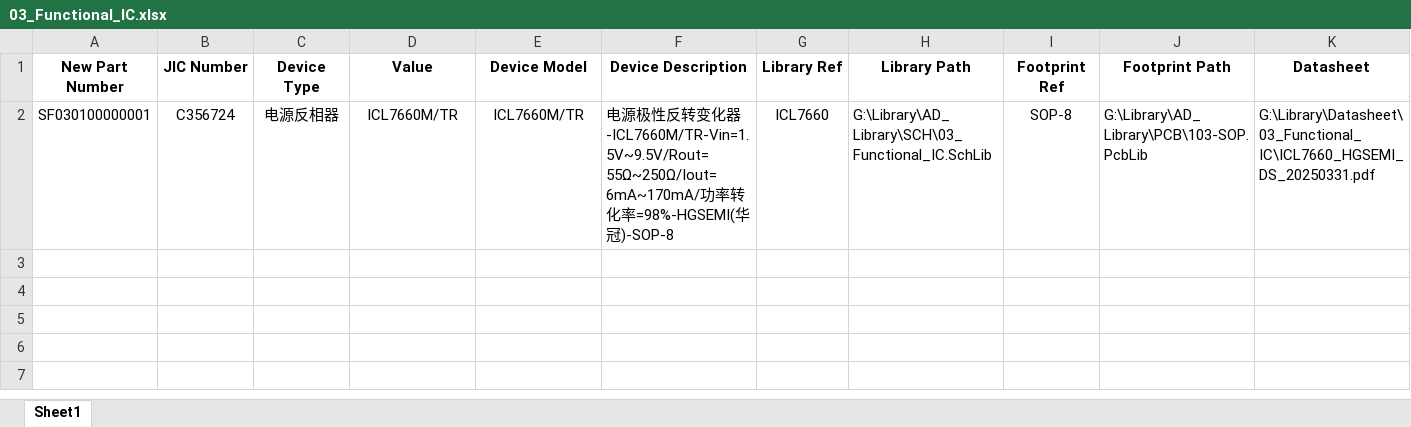
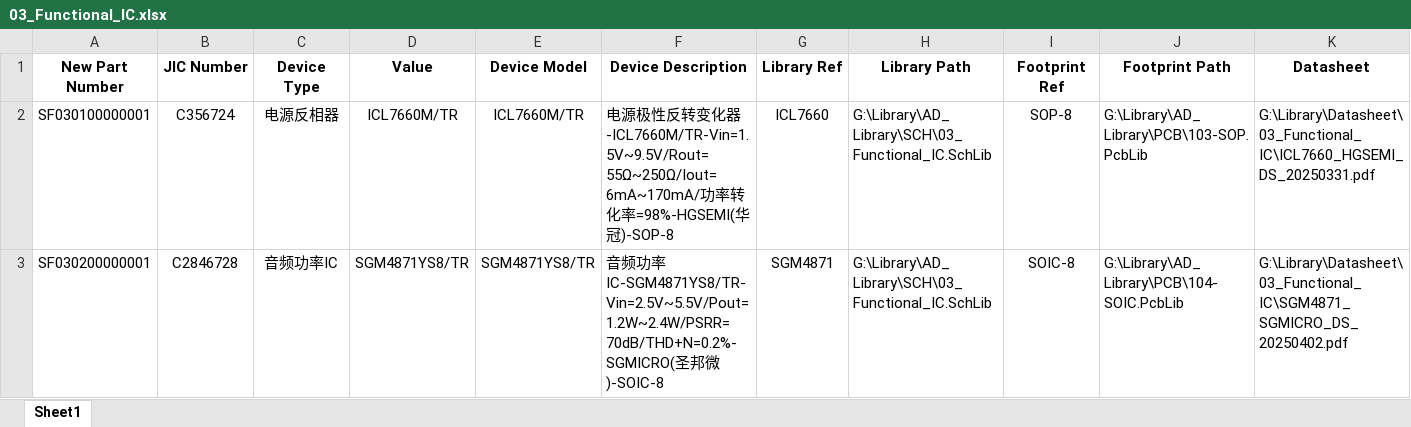
Before and after one commit to Summerele/Library, an Excel workbook: AD_Library/Excel/03_Functional_IC.xlsx, sheet Sheet1, drawn as a sheet; only a part is shown; values as stored, in another font and other column widths than the file's, no borders; rows hold the shown columns only; the diff names each change by its address in the sheet, - before the commit and + after, or states it on an @@ line.

```diff
--- a/AD_Library/Excel/03_Functional_IC.xlsx (sheet Sheet1)
+++ b/AD_Library/Excel/03_Functional_IC.xlsx (sheet Sheet1)
+row 3: SF030200000001 | C2846728 | 音频功率IC | SGM4871YS8/TR | SGM4871YS8/TR | 音频功率IC-SGM4871YS8/TR-Vin=2.5V~5.5V/Pout=1.2W~2.4W/PSRR=70dB/THD+N=0.2%-SGMICRO(圣邦微)-SOIC-8 | SGM4871 | G:\Library\AD_Library\SCH\03_Functional_IC.SchLib | SOIC-8 | G:\Library\AD_Library\PCB\104-SOIC.PcbLib | G:\Library\Datasheet\03_Functional_IC\SGM4871_SGMICRO_DS_20250402.pdf
```
Also changed, not shown: AD_Library/Excel/04_Operation_Amplifier.xlsx, 3 other files.
